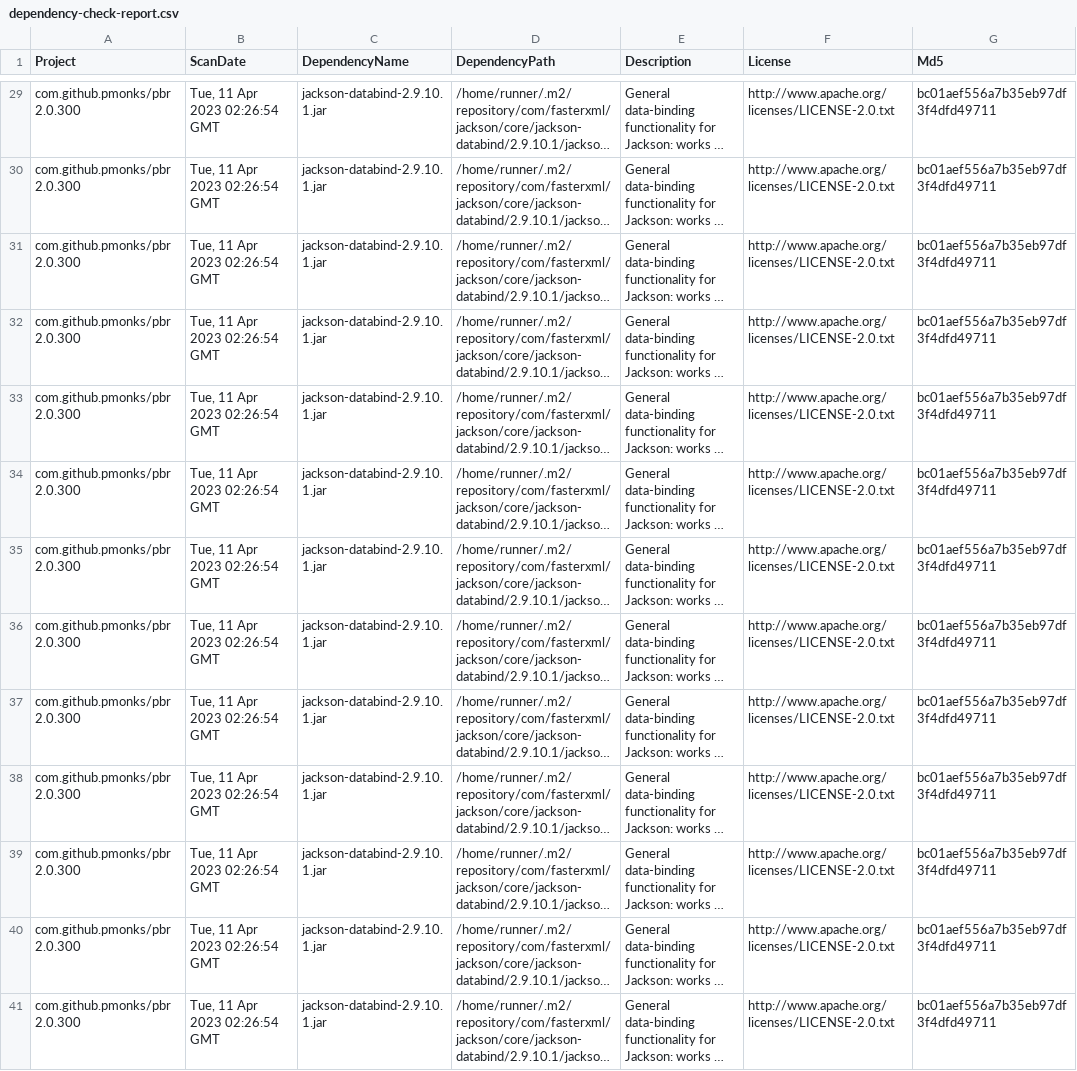
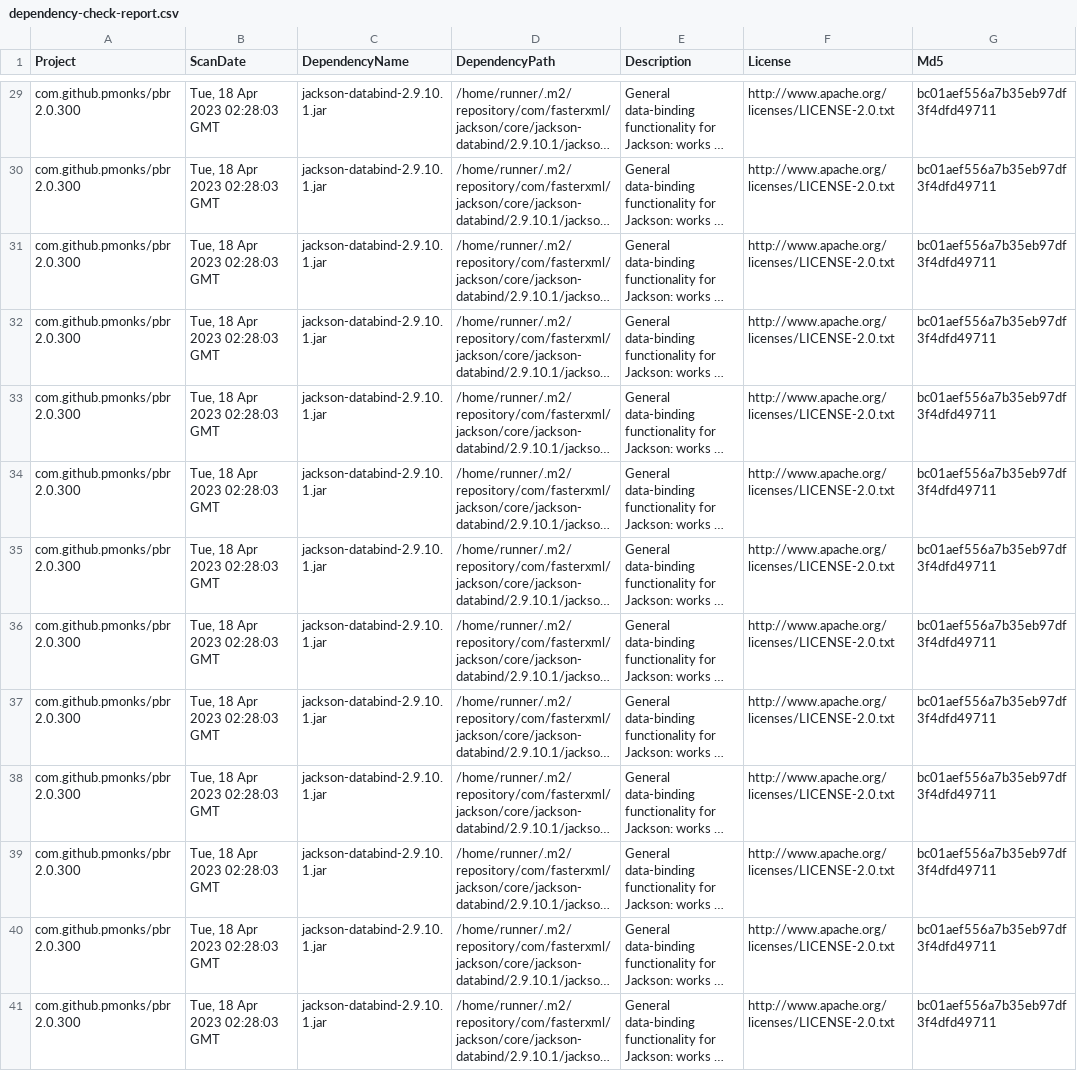
Before and after one commit to pmonks/pbr, a CSV file: nvd/dependency-check-report.csv, drawn as a sheet; only a part is shown, gaps mark what is left out; long unchanged cells end in …; the diff covers the shown part only; the diff names each change by its address in the sheet, - before the commit and + after, or states it on an @@ line.

```diff
--- a/nvd/dependency-check-report.csv
+++ b/nvd/dependency-check-report.csv
-B29:B41 (ScanDate): Tue, 11 Apr 2023 02:26:54 GMT
+B29:B41 (ScanDate): Tue, 18 Apr 2023 02:28:03 GMT
```
Also changed, not shown: 42 edited cells elsewhere in this file, 7 other files.
